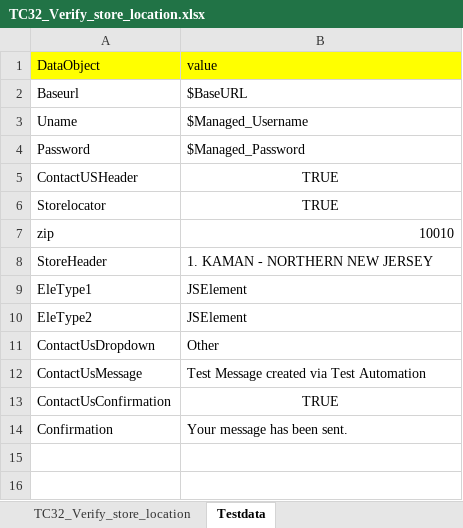
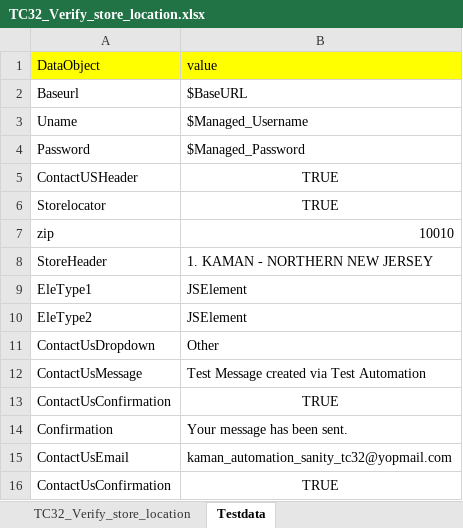
Before and after one commit to RKLogixal/KAMAN_ECTEST_IE_SANITY, an Excel workbook: Input_files/Actual_testcases/Kaman/LogixalQABox2/ALL_PAGES/END_TO_END/TC32_Verify_store_location.xlsx, sheet Testdata, drawn as a sheet; values as stored, in another font and other column widths than the file's, no borders; the diff names each change by its address in the sheet, - before the commit and + after, or states it on an @@ line.

```diff
--- a/Input_files/Actual_testcases/Kaman/LogixalQABox2/ALL_PAGES/END_TO_END/TC32_Verify_store_location.xlsx (sheet Testdata)
+++ b/Input_files/Actual_testcases/Kaman/LogixalQABox2/ALL_PAGES/END_TO_END/TC32_Verify_store_location.xlsx (sheet Testdata)
+row 15: ContactUsEmail | kaman_automation_sanity_tc32@yopmail.com
+row 16: ContactUsConfirmation | TRUE
```
Also changed, not shown: sheet TC32_Verify_store_location, Input_files/Actual_testcases/Kaman/LogixalQABox2/ALL_PAGES/END_TO_END/TC42_Verify_PlaceOrder_SelfService_SingleUser.xlsx, Input_files/Actual_testcases/Kaman/LogixalQABox2/ALL_PAGES/END_TO_END/TC43_Verify_PlaceOrder_SelfService_MultiUser.xlsx, 2 other files.
